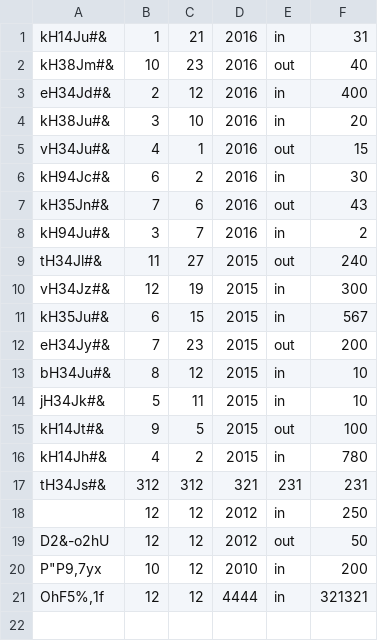
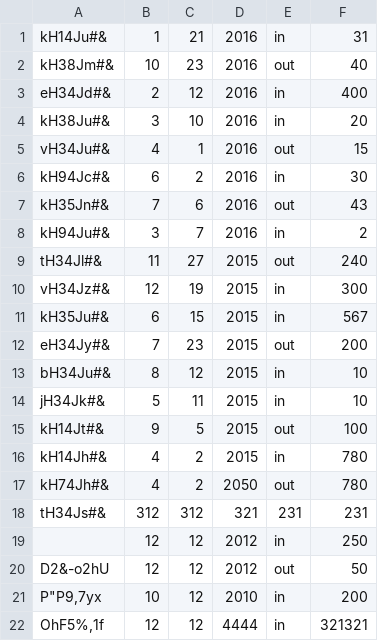
Before and after one commit to pfolus/light_erp_system_python, a CSV file: accounting/items.csv, drawn as a sheet; the diff names each change by its address in the sheet, - before the commit and + after, or states it on an @@ line.

```diff
--- a/accounting/items.csv
+++ b/accounting/items.csv
+row 17: kH74Jh#& | 4 | 2 | 2050 | out | 780
```
Also changed, not shown: 1 other file.
